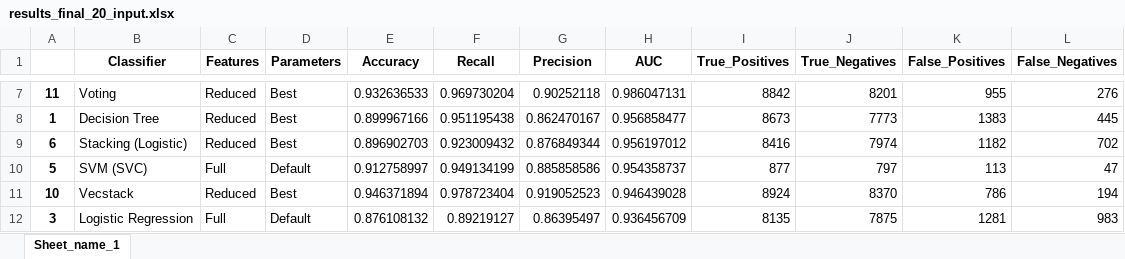
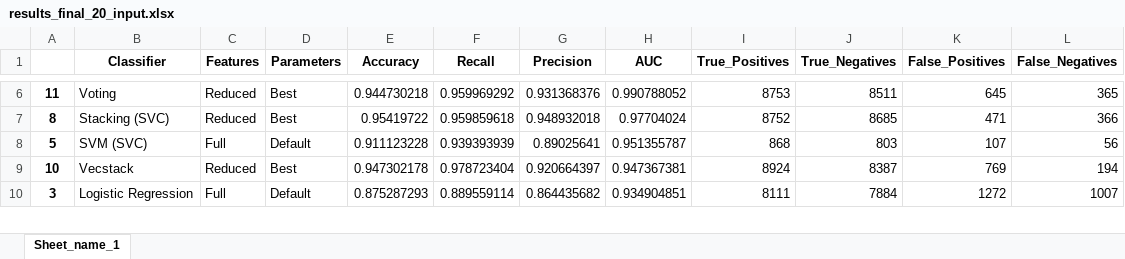
Before and after one commit to vviswanathan/datamites_internship, an Excel workbook: Code/Portuguese_Bank_Marketing_Project/results_final_20_input.xlsx, sheet Sheet_name_1, drawn as a sheet; only a part is shown, gaps mark what is left out; values as stored, in another font and other column widths than the file's, no borders; removed rows and columns are numbered as before the commit, all else as after; the diff covers the shown part only; the diff names each change by its address in the sheet, - before the commit and + after, or states it on an @@ line.

Commit message:
Final commit for Portuguese Banking Project

```diff
--- a/Code/Portuguese_Bank_Marketing_Project/results_final_20_input.xlsx (sheet Sheet_name_1)
+++ b/Code/Portuguese_Bank_Marketing_Project/results_final_20_input.xlsx (sheet Sheet_name_1)
-E6 (Accuracy): 0.932636533
+E6 (Accuracy): 0.944730218
-F6 (Recall): 0.969730204
+F6 (Recall): 0.959969292
-G6 (Precision): 0.90252118
+G6 (Precision): 0.931368376
-H6 (AUC): 0.986047131
+H6 (AUC): 0.990788052
-I6 (True_Positives): 8842
+I6 (True_Positives): 8753
-J6 (True_Negatives): 8201
+J6 (True_Negatives): 8511
-K6 (False_Positives): 955
+K6 (False_Positives): 645
-L6 (False_Negatives): 276
+L6 (False_Negatives): 365
-row 8: 1 | Decision Tree | Reduced | Best | 0.899967166 | 0.951195438 | 0.862470167 | 0.956858477 | 8673 | 7773 | 1383 | 445
-row 9: 6 | Stacking (Logistic) | Reduced | Best | 0.896902703 | 0.923009432 | 0.876849344 | 0.956197012 | 8416 | 7974 | 1182 | 702
+row 7: 8 | Stacking (SVC) | Reduced | Best | 0.95419722 | 0.959859618 | 0.948932018 | 0.97704024 | 8752 | 8685 | 471 | 366
-E8 (Accuracy): 0.912758997
+E8 (Accuracy): 0.911123228
-F8 (Recall): 0.949134199
+F8 (Recall): 0.939393939
-G8 (Precision): 0.885858586
+G8 (Precision): 0.89025641
-H8 (AUC): 0.954358737
+H8 (AUC): 0.951355787
-I8 (True_Positives): 877
+I8 (True_Positives): 868
-J8 (True_Negatives): 797
+J8 (True_Negatives): 803
-K8 (False_Positives): 113
+K8 (False_Positives): 107
-L8 (False_Negatives): 47
+L8 (False_Negatives): 56
-E9 (Accuracy): 0.946371894
+E9 (Accuracy): 0.947302178
-G9 (Precision): 0.919052523
+G9 (Precision): 0.920664397
-H9 (AUC): 0.946439028
+H9 (AUC): 0.947367381
-J9 (True_Negatives): 8370
+J9 (True_Negatives): 8387
-K9 (False_Positives): 786
+K9 (False_Positives): 769
-E10 (Accuracy): 0.876108132
+E10 (Accuracy): 0.875287293
-F10 (Recall): 0.89219127
+F10 (Recall): 0.889559114
-G10 (Precision): 0.86395497
+G10 (Precision): 0.864435682
-H10 (AUC): 0.936456709
+H10 (AUC): 0.934904851
-I10 (True_Positives): 8135
+I10 (True_Positives): 8111
-J10 (True_Negatives): 7875
+J10 (True_Negatives): 7884
-K10 (False_Positives): 1281
+K10 (False_Positives): 1272
-L10 (False_Negatives): 983
+L10 (False_Negatives): 1007
```
Also changed, not shown: 3 added rows, 2 removed rows and 43 edited cells elsewhere in this sheet, 3 other files.
